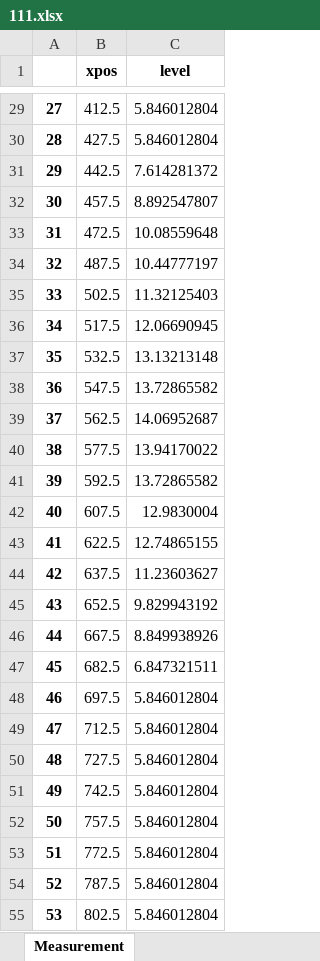
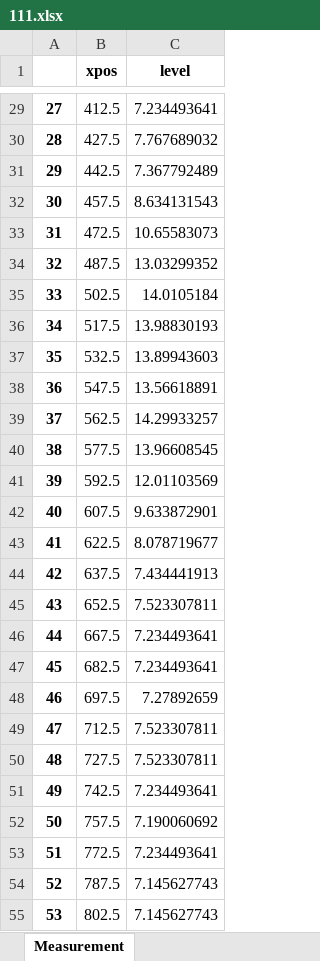
Before and after one commit to Icarus-15/Lechler_3D_Nozzel, an Excel workbook: results/111.xlsx, sheet Measurement, drawn as a sheet; only a part is shown, gaps mark what is left out; values as stored, in another font and other column widths than the file's, no borders; charts and pictures not drawn; the diff covers the shown part only; the diff names each change by its address in the sheet, - before the commit and + after, or states it on an @@ line.

```diff
--- a/results/111.xlsx (sheet Measurement)
+++ b/results/111.xlsx (sheet Measurement)
-C29 (level): 5.846012804
+C29 (level): 7.234493641
-C30 (level): 5.846012804
+C30 (level): 7.767689032
-C31 (level): 7.614281372
+C31 (level): 7.367792489
-C32 (level): 8.892547807
+C32 (level): 8.634131543
-C33 (level): 10.08559648
+C33 (level): 10.65583073
-C34 (level): 10.44777197
+C34 (level): 13.03299352
-C35 (level): 11.32125403
+C35 (level): 14.0105184
-C36 (level): 12.06690945
+C36 (level): 13.98830193
-C37 (level): 13.13213148
+C37 (level): 13.89943603
-C38 (level): 13.72865582
+C38 (level): 13.56618891
-C39 (level): 14.06952687
+C39 (level): 14.29933257
-C40 (level): 13.94170022
+C40 (level): 13.96608545
-C41 (level): 13.72865582
+C41 (level): 12.01103569
-C42 (level): 12.9830004
+C42 (level): 9.633872901
-C43 (level): 12.74865155
+C43 (level): 8.078719677
-C44 (level): 11.23603627
+C44 (level): 7.434441913
-C45 (level): 9.829943192
+C45 (level): 7.523307811
-C46 (level): 8.849938926
+C46 (level): 7.234493641
-C47 (level): 6.847321511
+C47 (level): 7.234493641
-C48 (level): 5.846012804
+C48 (level): 7.27892659
-C49:C50 (level): 5.846012804
+C49:C50 (level): 7.523307811
-C51 (level): 5.846012804
+C51 (level): 7.234493641
-C52 (level): 5.846012804
+C52 (level): 7.190060692
-C53 (level): 5.846012804
+C53 (level): 7.234493641
-C54:C55 (level): 5.846012804
+C54:C55 (level): 7.145627743
```
Also changed, not shown: 48 edited cells elsewhere in this sheet, charts or pictures, 20 other files.
